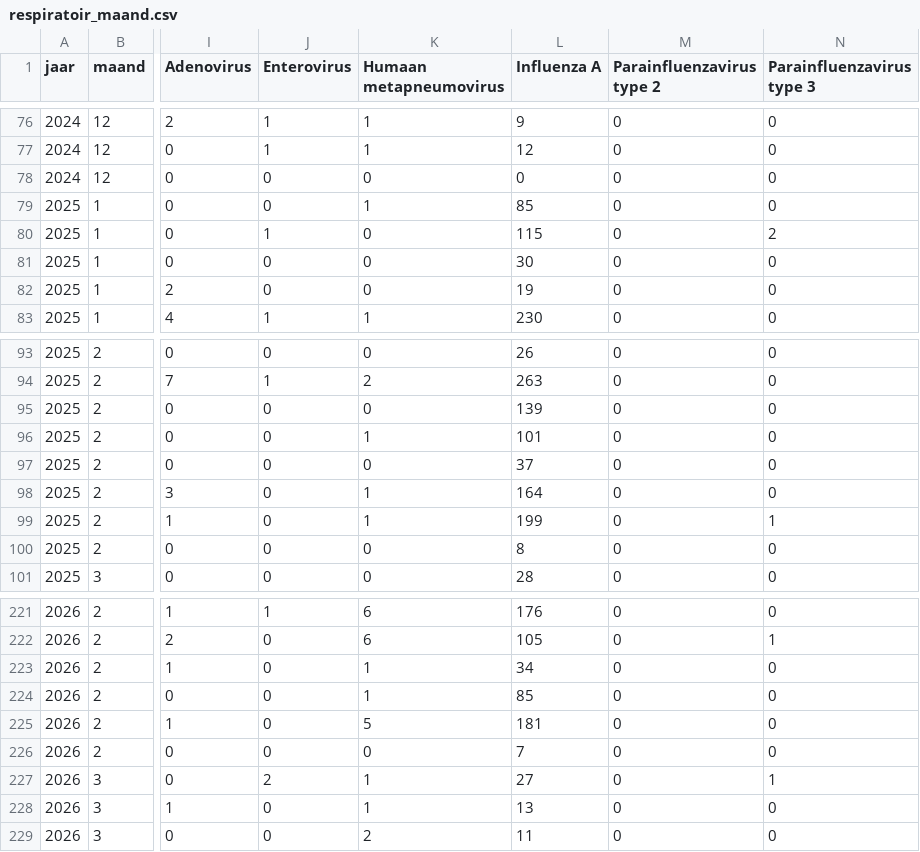
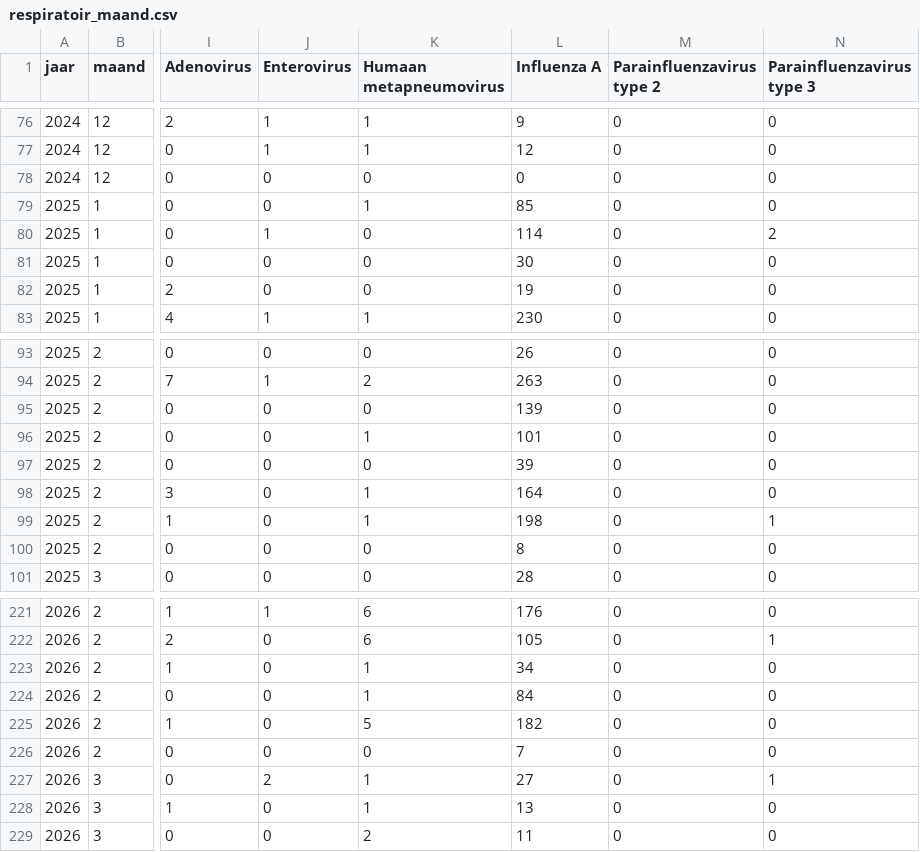
Before and after one commit to AMRZNN/dashboard_data, a CSV file: certe/respiratoir_maand.csv, drawn as a sheet; only a part is shown, gaps mark what is left out; the diff covers the shown part only; the diff names each change by its address in the sheet, - before the commit and + after, or states it on an @@ line.

```diff
--- a/certe/respiratoir_maand.csv
+++ b/certe/respiratoir_maand.csv
-L80 (Influenza A): 115
+L80 (Influenza A): 114
-L97 (Influenza A): 37
+L97 (Influenza A): 39
-L99 (Influenza A): 199
+L99 (Influenza A): 198
-L224 (Influenza A): 85
+L224 (Influenza A): 84
-L225 (Influenza A): 181
+L225 (Influenza A): 182
```
Also changed, not shown: 8 added rows and 6 edited cells elsewhere in this file.
